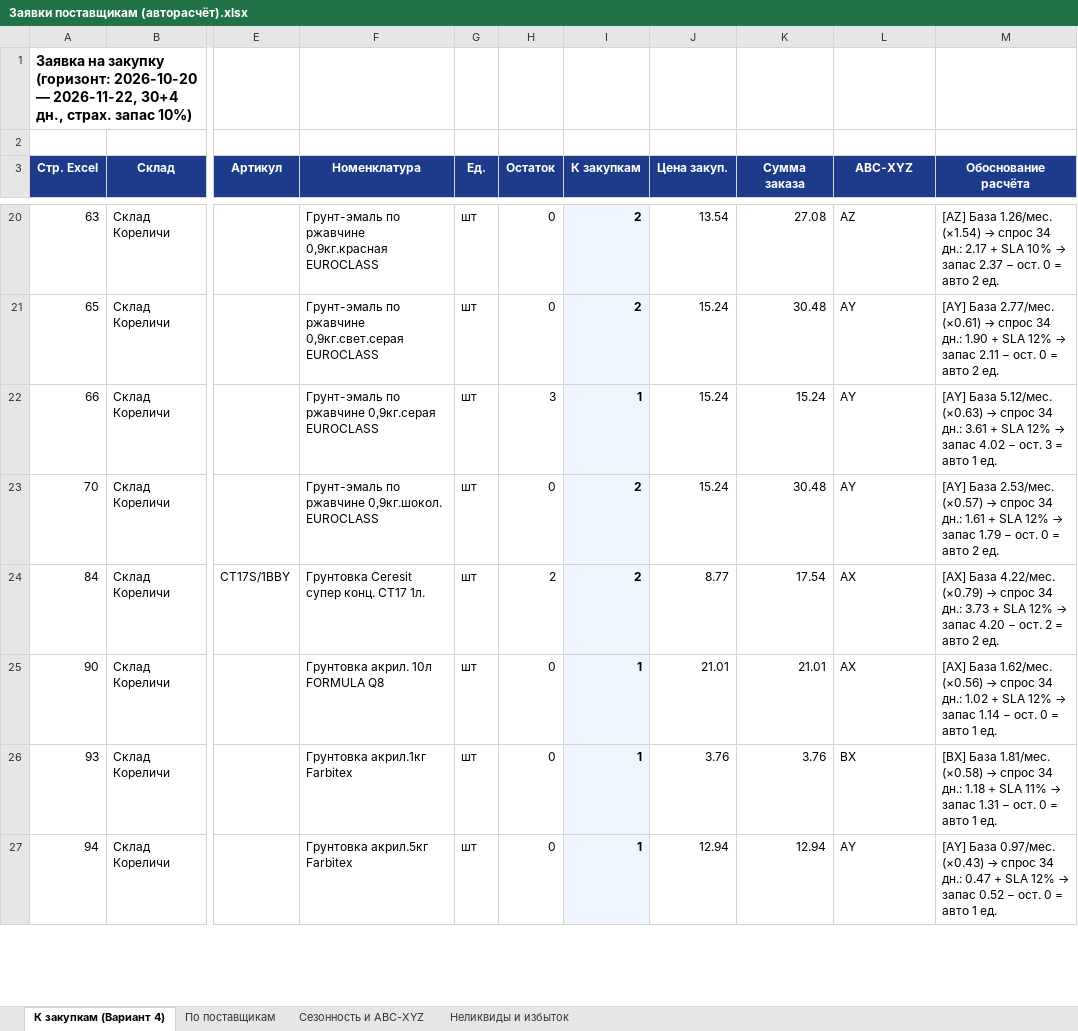
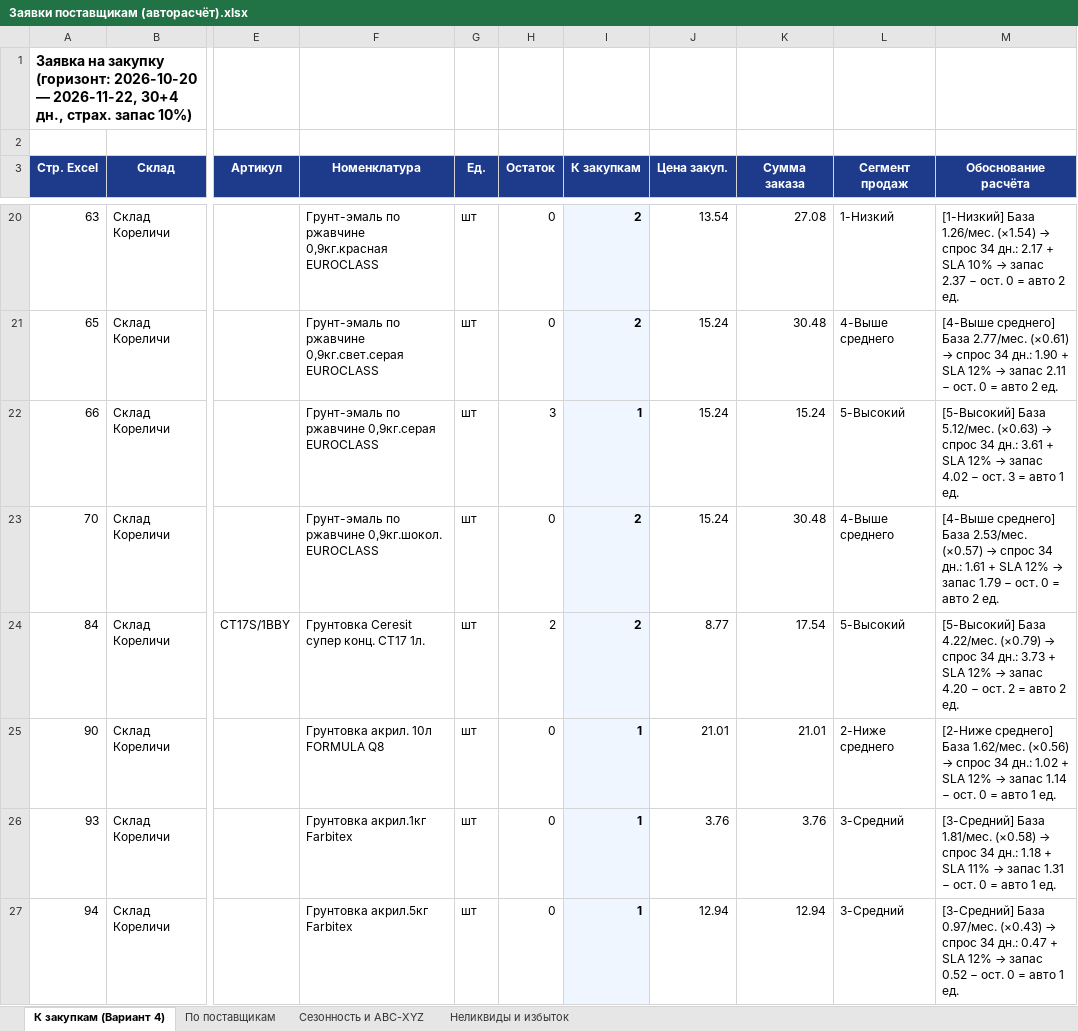
Before and after one commit to slchumak75-sketch/Ostatki-2, an Excel workbook: Заявки поставщикам (авторасчёт).xlsx, sheet К закупкам (Вариант 4), drawn as a sheet; only a part is shown, gaps mark what is left out; values as stored, in another font and other column widths than the file's, no borders; the diff covers the shown part only; the diff names each change by its address in the sheet, - before the commit and + after, or states it on an @@ line.

Commit message:
Вариант 4: светло-салатовая подсветка автозаказа и сегменты продаж 5..0
Co-authored-by: arena-agent <297053741+arena-agent@users.noreply.github.com>

```diff
--- a/Заявки поставщикам (авторасчёт).xlsx (sheet К закупкам (Вариант 4))
+++ b/Заявки поставщикам (авторасчёт).xlsx (sheet К закупкам (Вариант 4))
-L3: ABC-XYZ
+L3: Сегмент продаж
-L20 (Сегмент продаж): AZ
+L20 (Сегмент продаж): 1-Низкий
-M20 (Обоснование расчёта): [AZ] База 1.26/мес.…
+M20 (Обоснование расчёта): [1-Низкий] База 1.26/мес.…
-L21 (Сегмент продаж): AY
+L21 (Сегмент продаж): 4-Выше среднего
-M21 (Обоснование расчёта): [AY] База 2.77/мес.…
+M21 (Обоснование расчёта): [4-Выше среднего] База 2.77/мес.…
-L22 (Сегмент продаж): AY
+L22 (Сегмент продаж): 5-Высокий
-M22 (Обоснование расчёта): [AY] База 5.12/мес.…
+M22 (Обоснование расчёта): [5-Высокий] База 5.12/мес.…
-L23 (Сегмент продаж): AY
+L23 (Сегмент продаж): 4-Выше среднего
-M23 (Обоснование расчёта): [AY] База 2.53/мес.…
+M23 (Обоснование расчёта): [4-Выше среднего] База 2.53/мес.…
-L24 (Сегмент продаж): AX
+L24 (Сегмент продаж): 5-Высокий
-M24 (Обоснование расчёта): [AX] База 4.22/мес.…
+M24 (Обоснование расчёта): [5-Высокий] База 4.22/мес.…
-L25 (Сегмент продаж): AX
+L25 (Сегмент продаж): 2-Ниже среднего
-M25 (Обоснование расчёта): [AX] База 1.62/мес.…
+M25 (Обоснование расчёта): [2-Ниже среднего] База 1.62/мес.…
-L26 (Сегмент продаж): BX
+L26 (Сегмент продаж): 3-Средний
-M26 (Обоснование расчёта): [BX] База 1.81/мес.…
+M26 (Обоснование расчёта): [3-Средний] База 1.81/мес.…
-L27 (Сегмент продаж): AY
+L27 (Сегмент продаж): 3-Средний
-M27 (Обоснование расчёта): [AY] База 0.97/мес.…
+M27 (Обоснование расчёта): [3-Средний] База 0.97/мес.…
```
Also changed, not shown: 702 edited cells elsewhere in this sheet, Ведомость с периодом ОК (1).xlsx, 10 other files.
